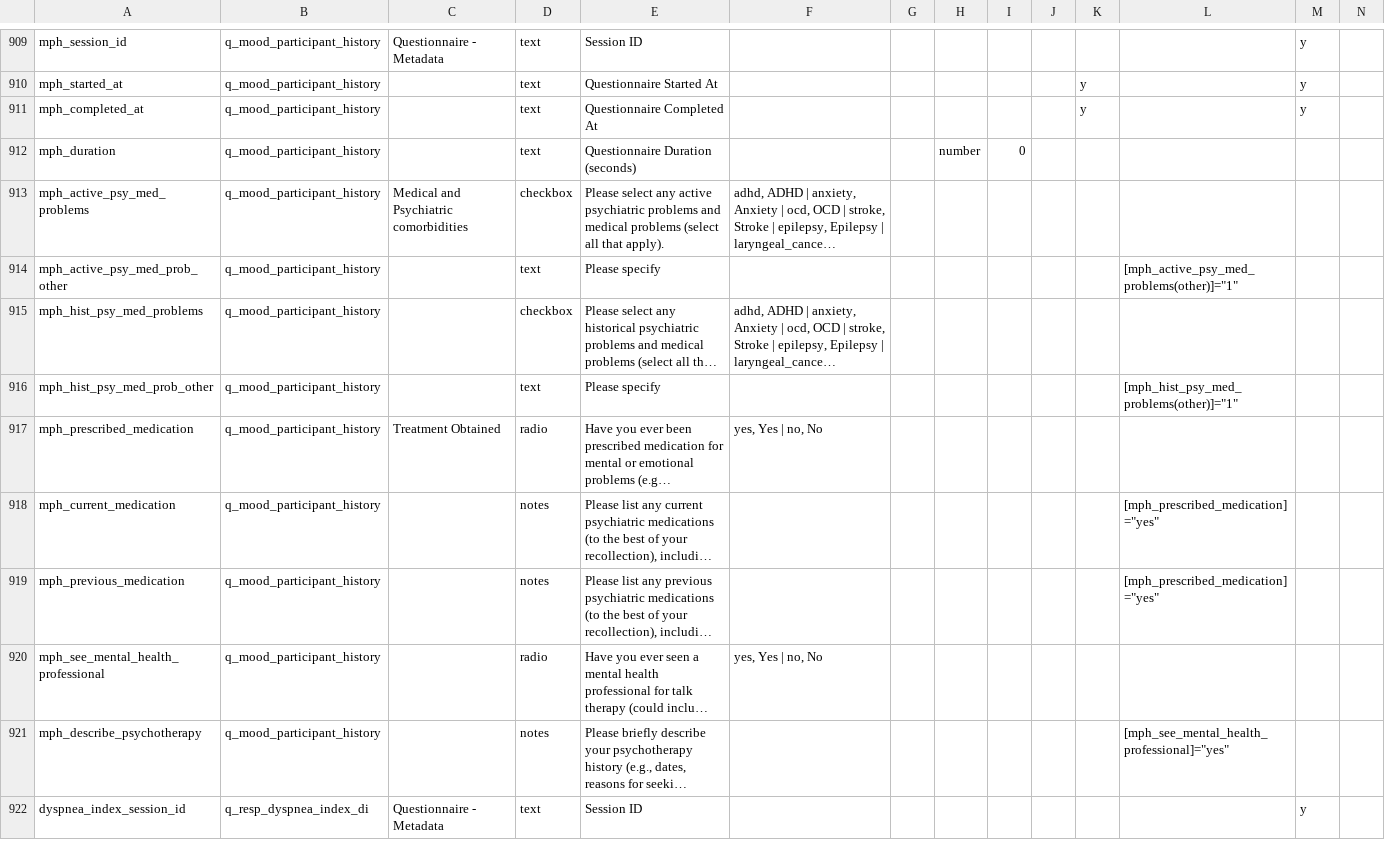
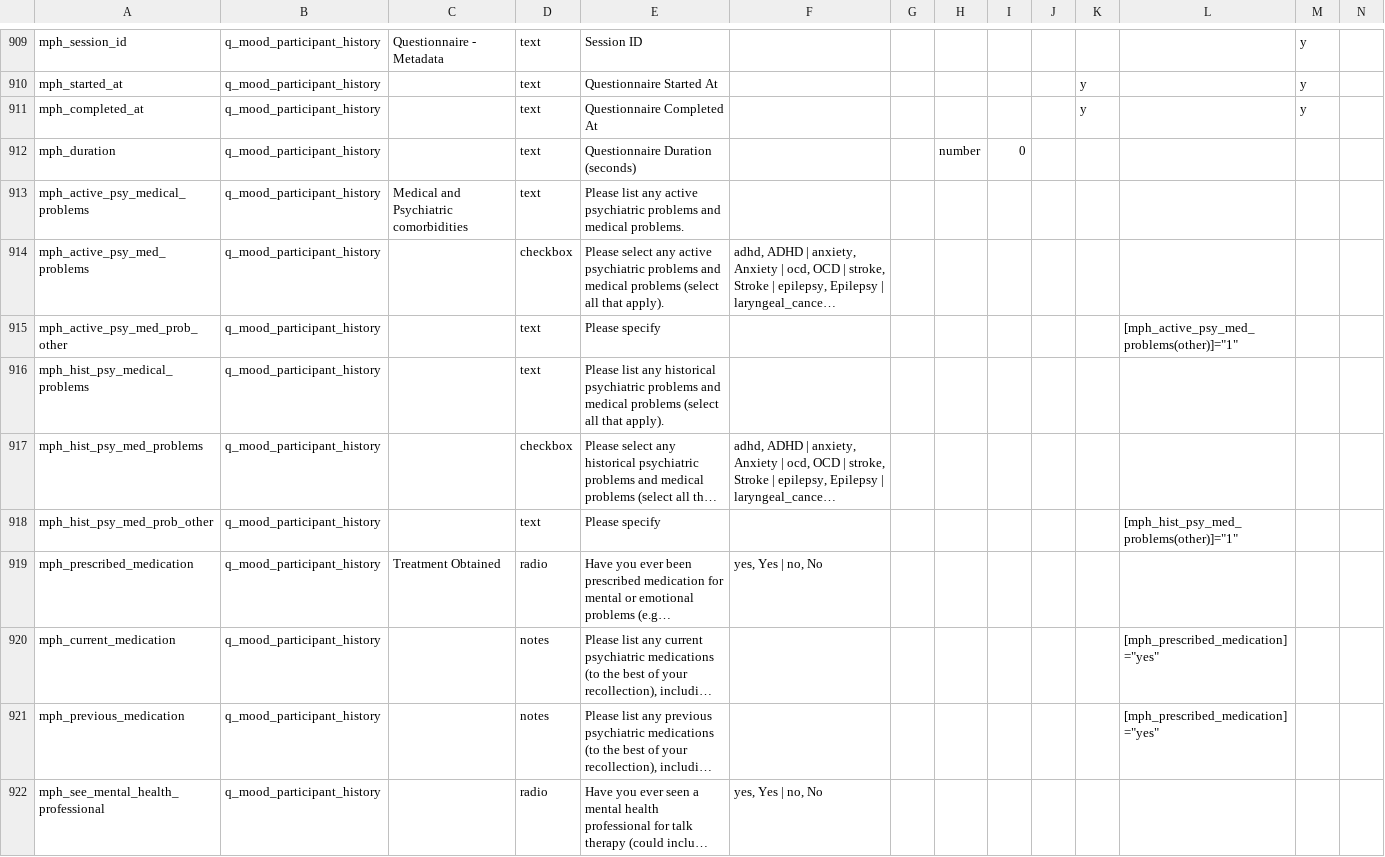
Before and after one commit to eipm/bridge2ai-redcap, a CSV file: data/bridge2ai_voice_project_data_dictionary.csv, drawn as a sheet; only a part is shown, gaps mark what is left out; the shorter side is filled out with more unchanged rows; long unchanged cells end in …; addresses are those after the commit; rows hold the shown columns only; the diff names each change by its address in the sheet, - before the commit and + after, or states it on an @@ line.

Commit message:
FR29

```diff
--- a/data/bridge2ai_voice_project_data_dictionary.csv
+++ b/data/bridge2ai_voice_project_data_dictionary.csv
+row 913: mph_active_psy_medical_problems | q_mood_participant_history | Medical and Psychiatric comorbidities | text | Please list any active psychiatric problems and medical problems.
-C914: Medical and Psychiatric comorbidities
+C914: (empty)
+row 916: mph_hist_psy_medical_problems | q_mood_participant_history |  | text | Please list any historical psychiatric problems and medical problems (select all that apply).
```
